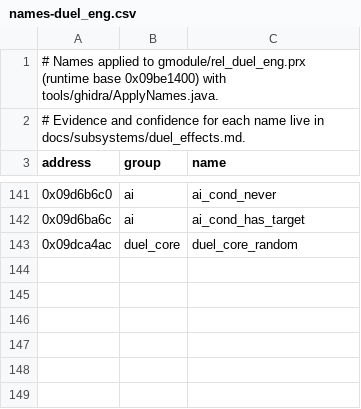
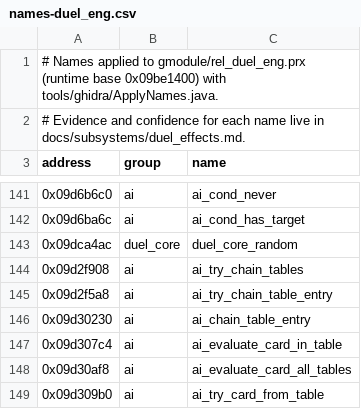
Before and after one commit to Tim-campy/ygo-gx-tagforce3-re, a CSV file: re/names-duel_eng.csv, drawn as a sheet; only a part is shown, gaps mark what is left out.

```diff
--- a/re/names-duel_eng.csv
+++ b/re/names-duel_eng.csv
@@ -143 +143,7 @@ address,group,name
 0x09dca4ac,duel_core,duel_core_random
+0x09d2f908,ai,ai_try_chain_tables
+0x09d2f5a8,ai,ai_try_chain_table_entry
+0x09d30230,ai,ai_chain_table_entry
+0x09d307c4,ai,ai_evaluate_card_in_table
+0x09d30af8,ai,ai_evaluate_card_all_tables
+0x09d309b0,ai,ai_try_card_from_table
```
Also changed, not shown: re/documented-duel_eng.tsv, re/formats.csv, 7 other files.
